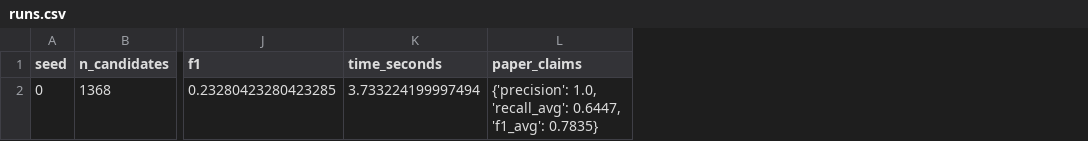
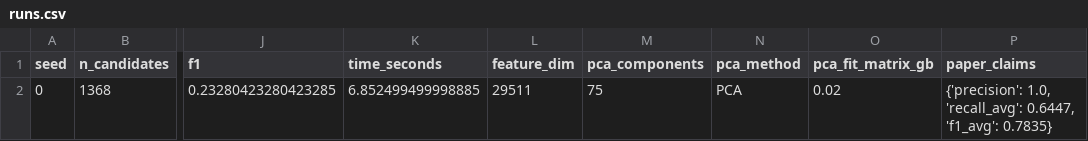
Before and after one commit to fuad-mahee/Benchmark, a CSV file: results/gp_detect/smoke-test/runs.csv, drawn as a sheet; only a part is shown, gaps mark what is left out; the diff names each change by its address in the sheet, - before the commit and + after, or states it on an @@ line.

```diff
--- a/results/gp_detect/smoke-test/runs.csv
+++ b/results/gp_detect/smoke-test/runs.csv
+column L (feature_dim), row 2: 29511
+column M (pca_components), row 2: 75
+column N (pca_method), row 2: PCA
+column O (pca_fit_matrix_gb), row 2: 0.02
-K2 (time_seconds): 3.733224199997494
+K2 (time_seconds): 6.852499499998885
```
Also changed, not shown: 9 other files.
